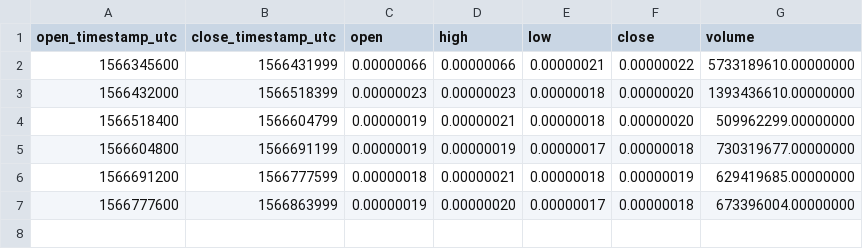
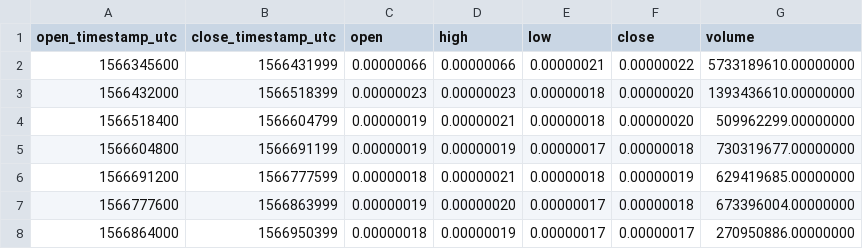
Before and after one commit to cryptobigbro/binance-COCOSBTC, a CSV file: binance-COCOSBTC-1d.csv, drawn as a sheet; the diff names each change by its address in the sheet, - before the commit and + after, or states it on an @@ line.

```diff
--- a/binance-COCOSBTC-1d.csv
+++ b/binance-COCOSBTC-1d.csv
+row 8: 1566864000 | 1566950399 | 0.00000018 | 0.00000019 | 0.00000017 | 0.00000017 | 270950886.00000000
```
Also changed, not shown: binance-COCOSBTC-1h.csv, 1 other file.
